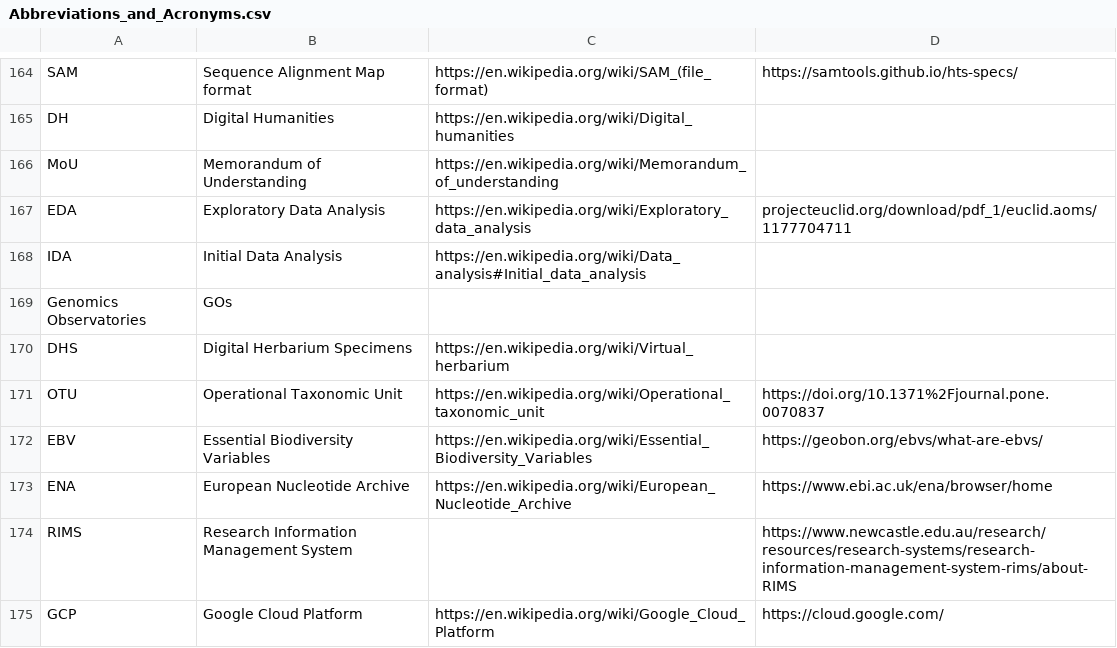
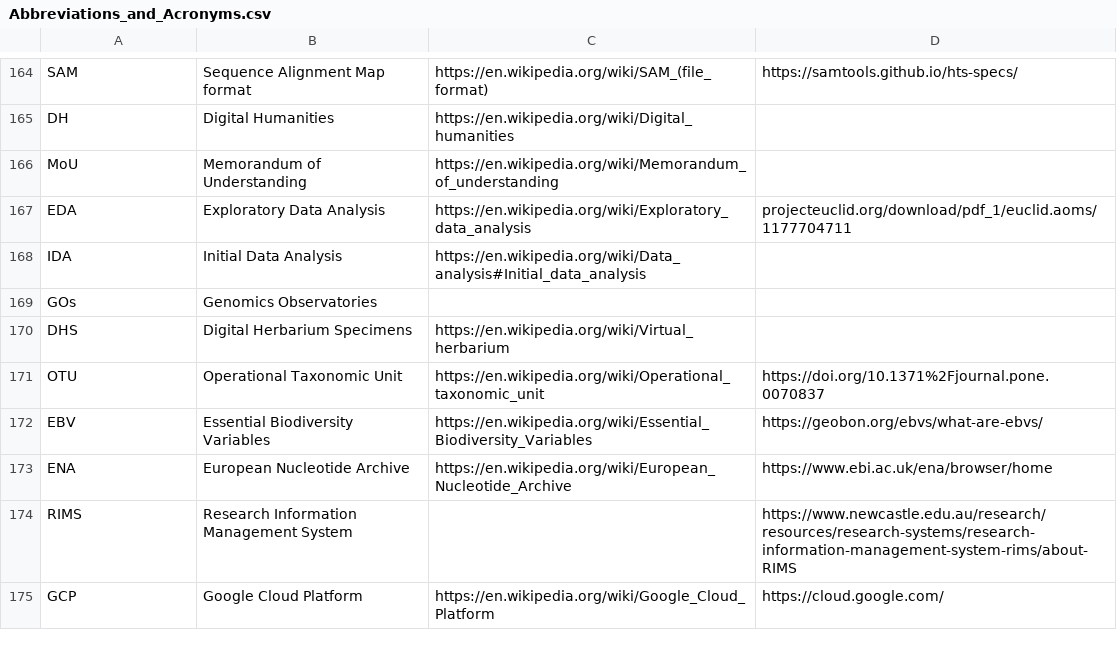
Before and after one commit to PietrH/AbbreviationsAndAcronyms, a CSV file: Abbreviations_and_Acronyms.csv, drawn as a sheet; only a part is shown, gaps mark what is left out.

Commit message:
Update Abbreviations_and_Acronyms.csv

```diff
--- a/Abbreviations_and_Acronyms.csv
+++ b/Abbreviations_and_Acronyms.csv
@@ -168,3 +168,3 @@ EDA,Exploratory Data Analysis,https://en.wikipedia.org/wiki/Exploratory_data_ana
 IDA,Initial Data Analysis,https://en.wikipedia.org/wiki/Data_analysis#Initial_data_analysis,
-Genomics Observatories,GOs,,
+GOs,Genomics Observatories,,
 DHS,Digital Herbarium Specimens,https://en.wikipedia.org/wiki/Virtual_herbarium,
```
